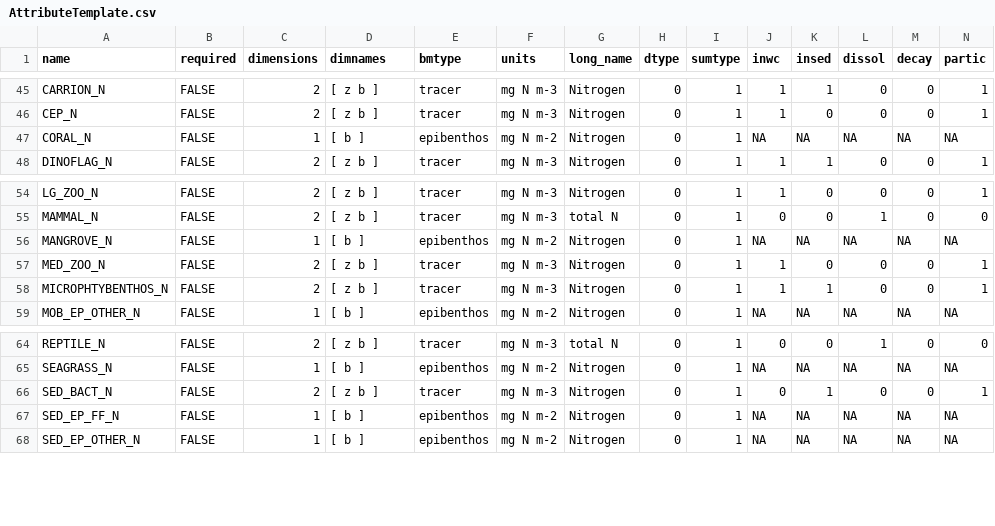
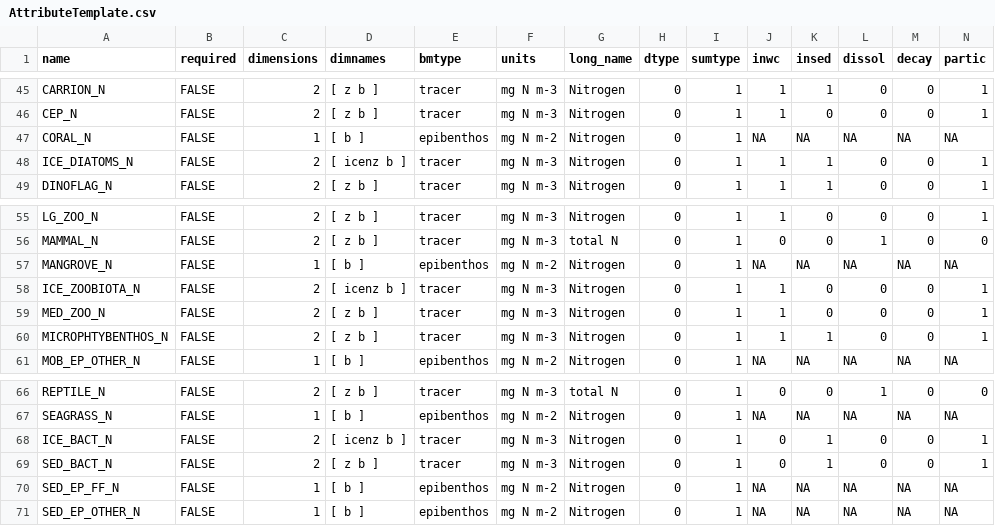
Before and after one commit to Atlantis-Ecosystem-Model/shinyrAtlantis, a CSV file: inst/extdata/AttributeTemplate.csv, drawn as a sheet; only a part is shown, gaps mark what is left out; rows hold the shown columns only; the diff names each change by its address in the sheet, - before the commit and + after, or states it on an @@ line.

Commit message:
update of template ICE groups

```diff
--- a/inst/extdata/AttributeTemplate.csv
+++ b/inst/extdata/AttributeTemplate.csv
+row 48: ICE_DIATOMS_N | FALSE | 2 | [ icenz b ] | tracer | mg N m-3 | Nitrogen | 0 | 1 | 1 | 1 | 0 | 0 | 1
+row 58: ICE_ZOOBIOTA_N | FALSE | 2 | [ icenz b ] | tracer | mg N m-3 | Nitrogen | 0 | 1 | 1 | 0 | 0 | 0 | 1
+row 68: ICE_BACT_N | FALSE | 2 | [ icenz b ] | tracer | mg N m-3 | Nitrogen | 0 | 1 | 0 | 1 | 0 | 0 | 1
```
Also changed, not shown: 1 other file.
